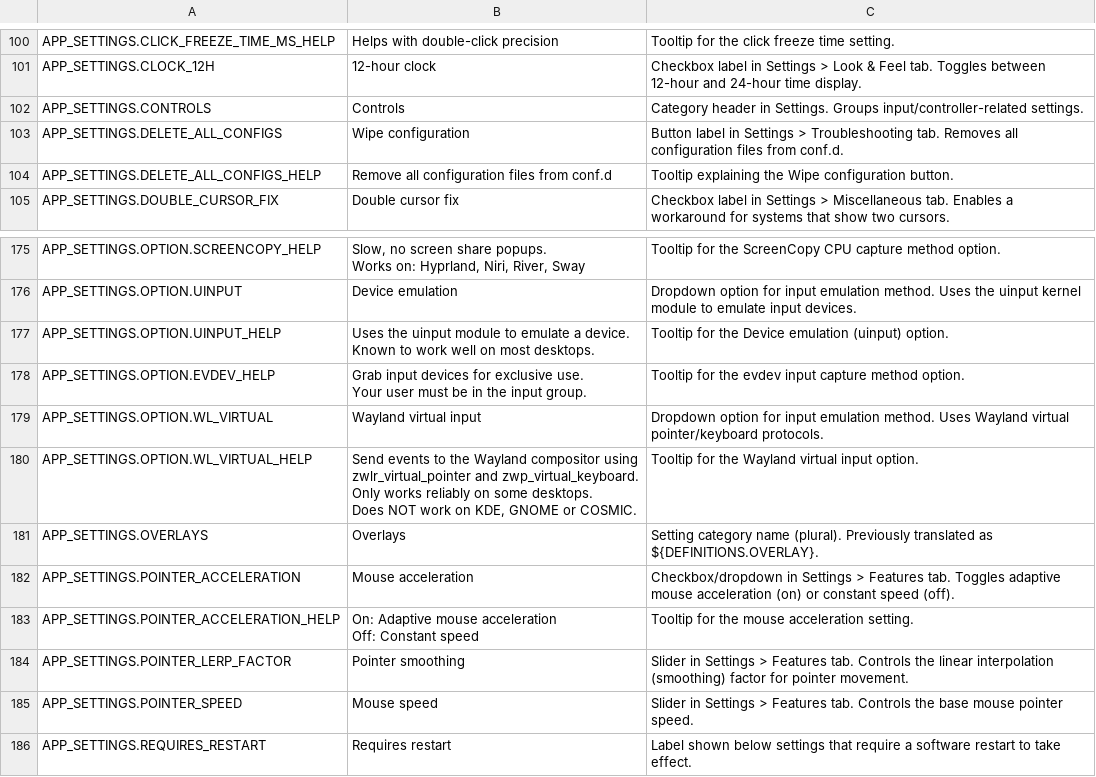
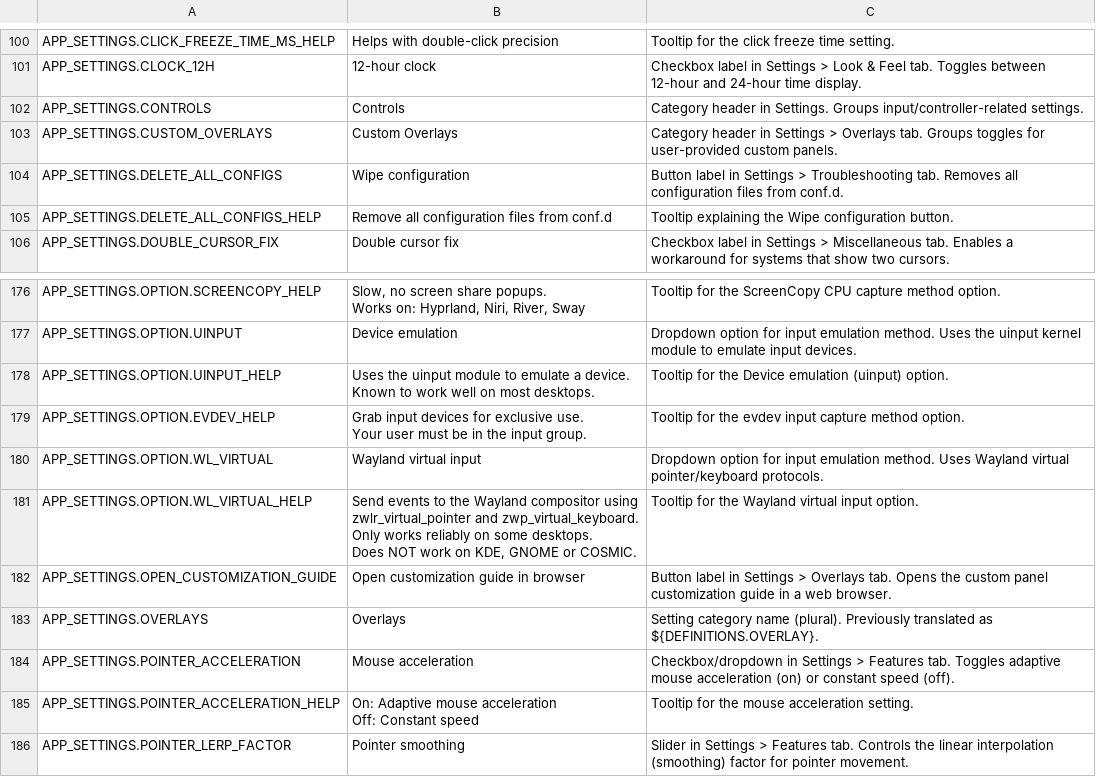
Before and after one commit to wayvr-org/wayvr, a CSV file: dash-frontend/assets/lang/en.csv, drawn as a sheet; only a part is shown, gaps mark what is left out; the shorter side is filled out with more unchanged rows.

Commit message:
custom overlays GUI + fixes

```diff
--- a/dash-frontend/assets/lang/en.csv
+++ b/dash-frontend/assets/lang/en.csv
@@ -105,2 +105,3 @@ APP_SETTINGS.CLOCK_12H,12-hour clock,Checkbox label in Settings > Look & Feel ta
 APP_SETTINGS.CONTROLS,Controls,Category header in Settings. Groups input/controller-related settings.
+APP_SETTINGS.CUSTOM_OVERLAYS,Custom Overlays,Category header in Settings > Overlays tab. Groups toggles for user-provided custom panels.
 APP_SETTINGS.DELETE_ALL_CONFIGS,Wipe configuration,Button label in Settings > Troubleshooting tab. Removes all configuration files from conf.d.
@@ -204,2 +205,3 @@ Only works reliably on some desktops.
 Does NOT work on KDE, GNOME or COSMIC.",Tooltip for the Wayland virtual input option.
+APP_SETTINGS.OPEN_CUSTOMIZATION_GUIDE,Open customization guide in browser,Button label in Settings > Overlays tab. Opens the custom panel customization guide in a web browser.
 APP_SETTINGS.OVERLAYS,Overlays,Setting category name (plural). Previously translated as ${DEFINITIONS.OVERLAY}.
```
Also changed, not shown: 11 other files.
